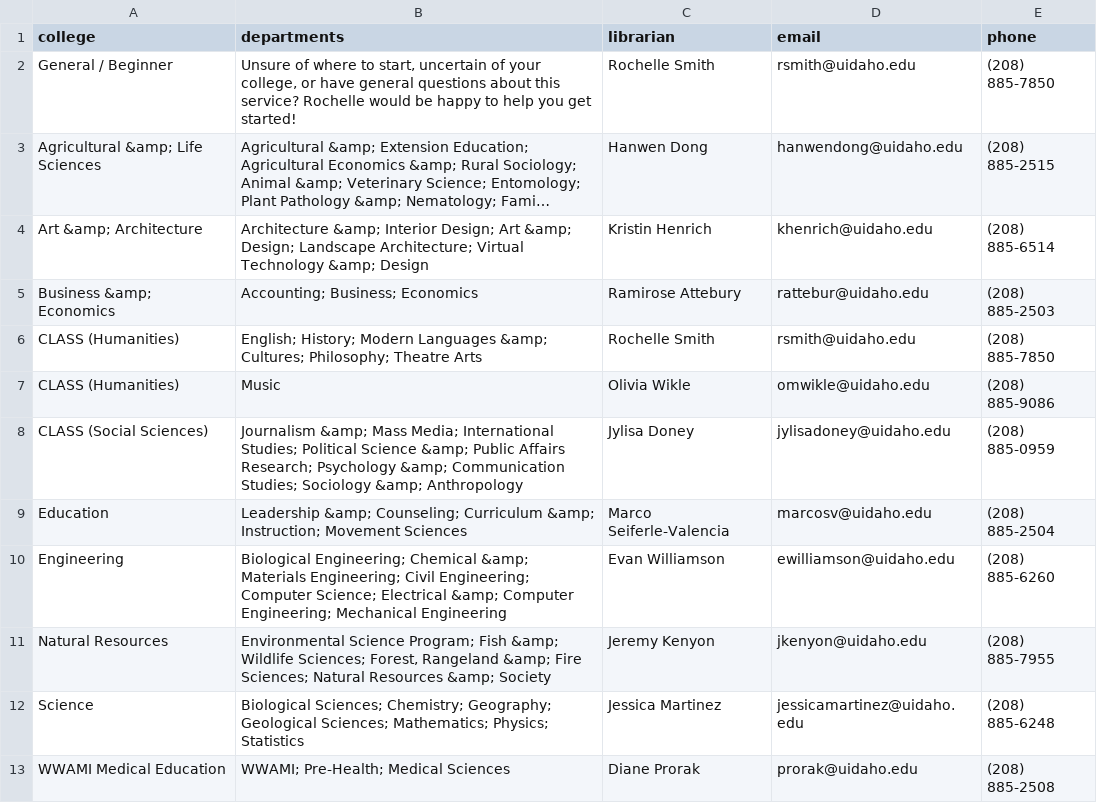
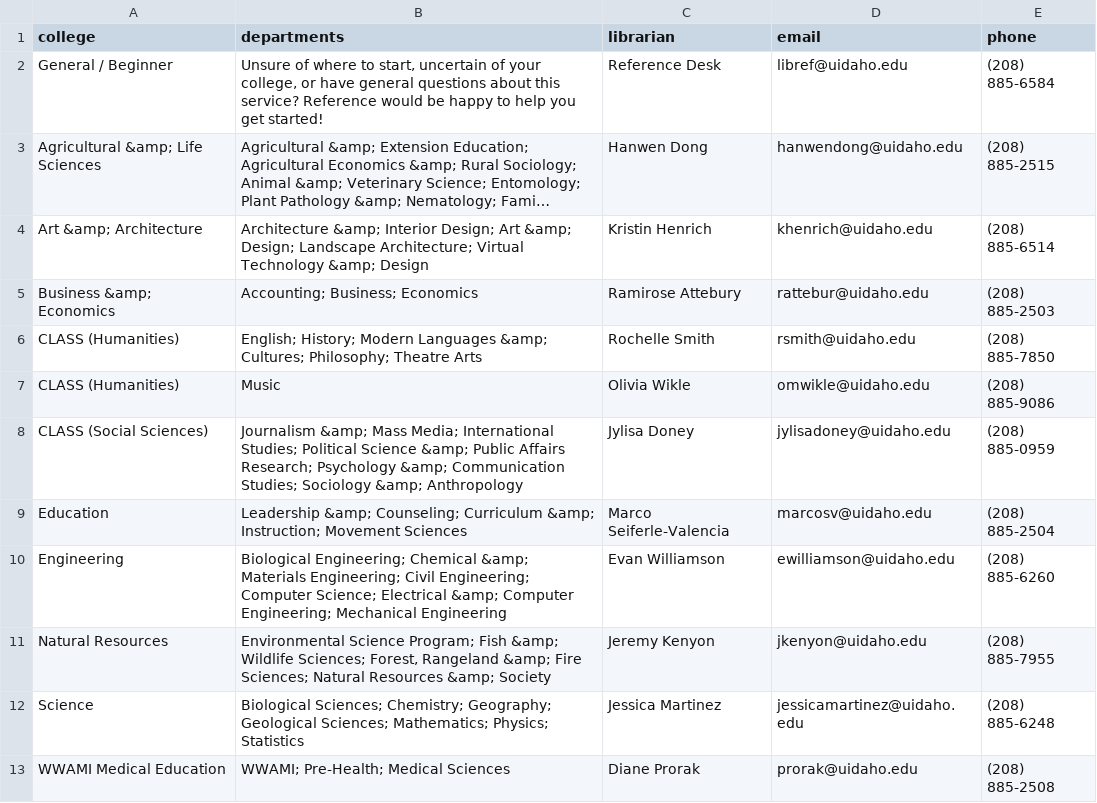
Before and after one commit to uidaholib/main-web-redesign_draft, a CSV file: _data/about_liaisons.csv, drawn as a sheet; long unchanged cells end in …; the diff names each change by its address in the sheet, - before the commit and + after, or states it on an @@ line.

Commit message:
change general liaison contacts to libref

```diff
--- a/_data/about_liaisons.csv
+++ b/_data/about_liaisons.csv
-B2 (departments): …this service? Rochelle would be…
+B2 (departments): …this service? Reference would be…
-C2 (librarian): Rochelle Smith
+C2 (librarian): Reference Desk
-D2 (email): rsmith@uidaho.edu
+D2 (email): libref@uidaho.edu
-E2 (phone): (208) 885-7850
+E2 (phone): (208) 885-6584
```
Also changed, not shown: 2 other files.
